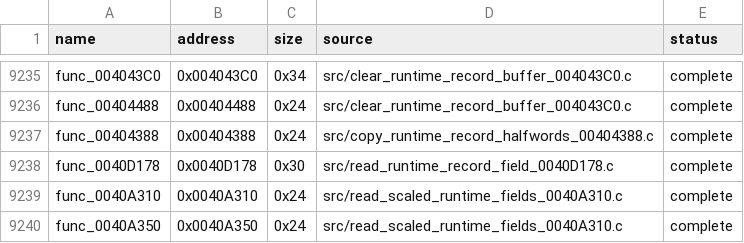
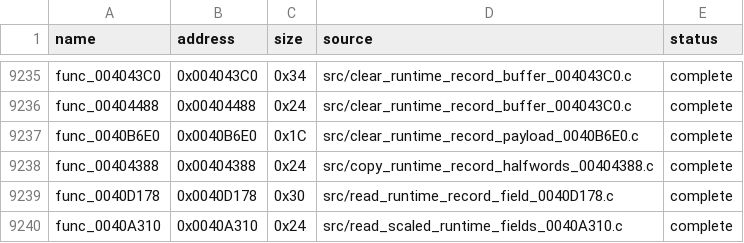
Before and after one commit to g-guthrie/mvc2-ps2-decomp, a CSV file: config/matches.csv, drawn as a sheet; only a part is shown, gaps mark what is left out; the shorter side is filled out with more unchanged rows.

Commit message:
Recover runtime record payload clear

```diff
--- a/config/matches.csv
+++ b/config/matches.csv
@@ -9236,2 +9236,3 @@ func_004043C0,0x004043C0,0x34,src/clear_runtime_record_buffer_004043C0.c,complet
 func_00404488,0x00404488,0x24,src/clear_runtime_record_buffer_004043C0.c,complete
+func_0040B6E0,0x0040B6E0,0x1C,src/clear_runtime_record_payload_0040B6E0.c,complete
 func_00404388,0x00404388,0x24,src/copy_runtime_record_halfwords_00404388.c,complete
```
Also changed, not shown: 3 other files.
